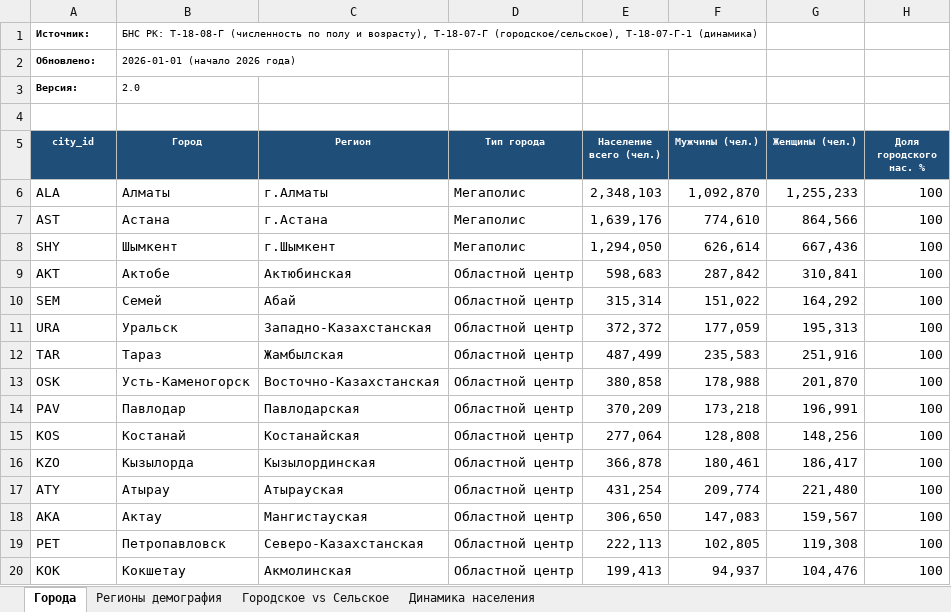
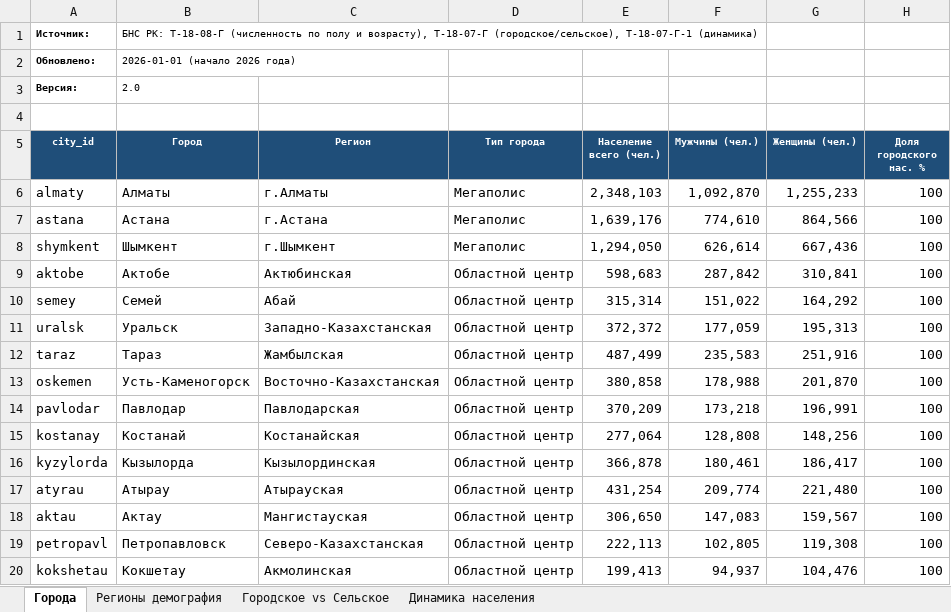
Before and after one commit to academyzerek-ops/ZEREK, an Excel workbook: data/kz/01_cities.xlsx, sheet Города, drawn as a sheet; only a part is shown; values as stored, in another font and other column widths than the file's, no borders; the diff names each change by its address in the sheet, - before the commit and + after, or states it on an @@ line.

```diff
--- a/data/kz/01_cities.xlsx (sheet Города)
+++ b/data/kz/01_cities.xlsx (sheet Города)
-A6 (city_id): ALA
+A6 (city_id): almaty
-A7 (city_id): AST
+A7 (city_id): astana
-A8 (city_id): SHY
+A8 (city_id): shymkent
-A9 (city_id): AKT
+A9 (city_id): aktobe
-A10 (city_id): SEM
+A10 (city_id): semey
-A11 (city_id): URA
+A11 (city_id): uralsk
-A12 (city_id): TAR
+A12 (city_id): taraz
-A13 (city_id): OSK
+A13 (city_id): oskemen
-A14 (city_id): PAV
+A14 (city_id): pavlodar
-A15 (city_id): KOS
+A15 (city_id): kostanay
-A16 (city_id): KZO
+A16 (city_id): kyzylorda
-A17 (city_id): ATY
+A17 (city_id): atyrau
-A18 (city_id): AKA
+A18 (city_id): aktau
-A19 (city_id): PET
+A19 (city_id): petropavl
-A20 (city_id): KOK
+A20 (city_id): kokshetau
```
Also changed, not shown: data/kz/05_tax_regimes.xlsx, data/kz/11_rent_benchmarks.xlsx, 3 other files.
